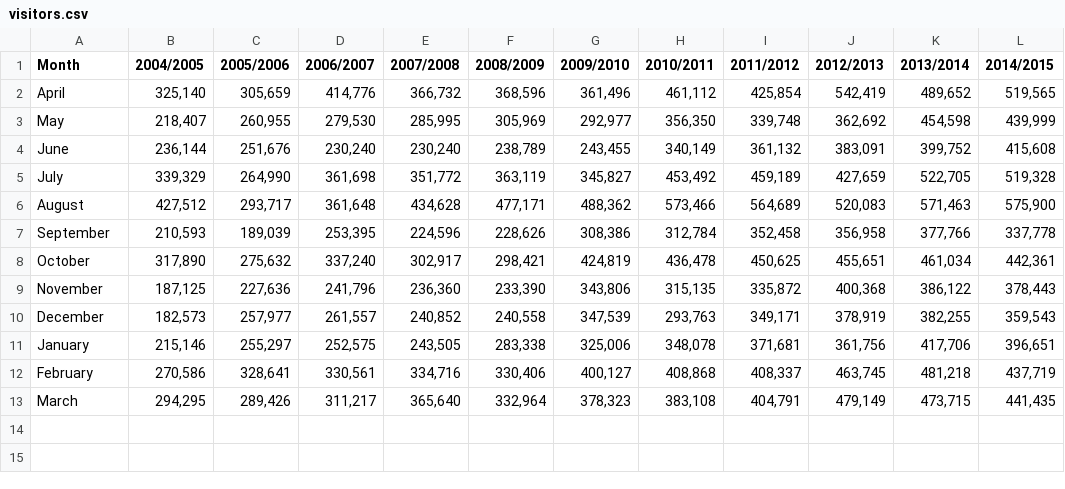
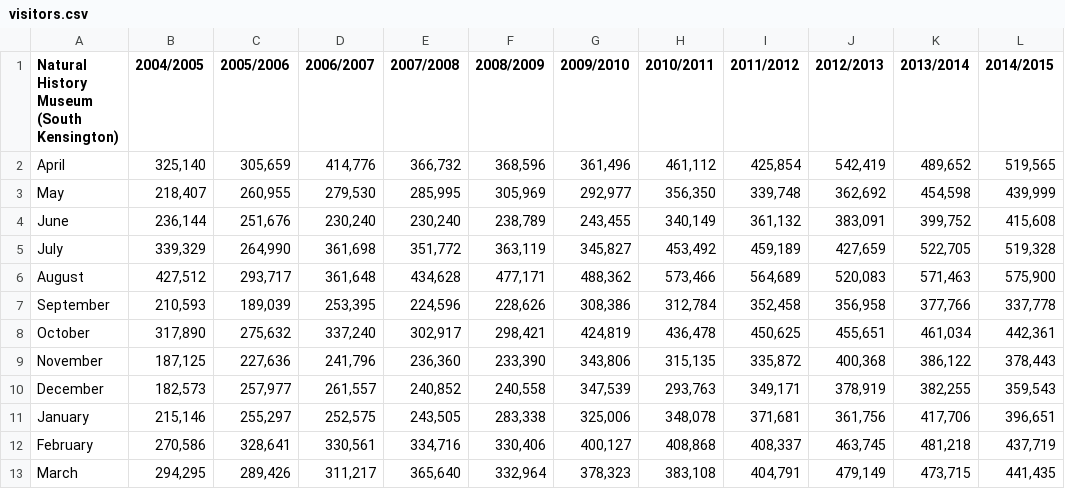
Before and after one commit to atiro/culture-board, a CSV file: data/visitors/monthly/nhm-south-kensington/visitors.csv, drawn as a sheet.

Commit message:
Many small changes, first working app showing basic visitor info

```diff
--- a/data/visitors/monthly/nhm-south-kensington/visitors.csv
+++ b/data/visitors/monthly/nhm-south-kensington/visitors.csv
@@ -1,2 +1,2 @@
-Month,2004/2005,2005/2006,2006/2007,2007/2008,2008/2009,2009/2010,2010/2011,2011/2012,2012/2013,2013/2014,2014/2015
+Natural History Museum (South Kensington),2004/2005,2005/2006,2006/2007,2007/2008,2008/2009,2009/2010,2010/2011,2011/2012,2012/2013,2013/2014,2014/2015
 April," 325,140 "," 305,659 "," 414,776 "," 366,732 "," 368,596 "," 361,496 "," 461,112 "," 425,854 "," 542,419 "," 489,652 "," 519,565 "
```
Also changed, not shown: data/visitors/monthly/british-museum/visitors.csv, 12 other files.
